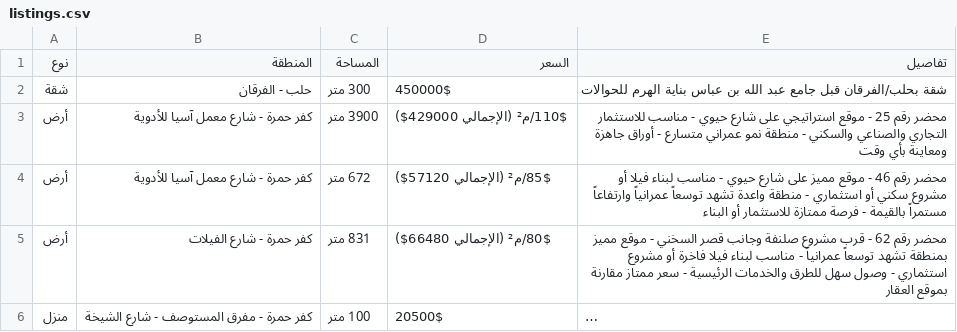
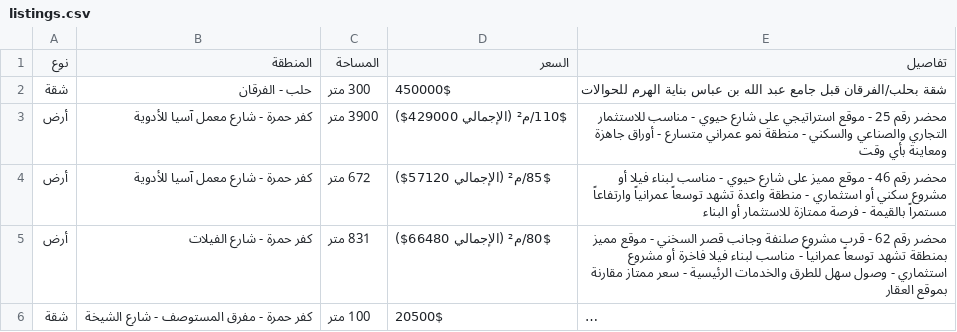
Before and after one commit to najialo/Wakilshaba, a CSV file: listings.csv, drawn as a sheet; long unchanged cells end in …; the diff names each change by its address in the sheet, - before the commit and + after, or states it on an @@ line.

Commit message:
Change property type from 'منزل' to 'شقة'

```diff
--- a/listings.csv
+++ b/listings.csv
-A6 (نوع): منزل
+A6 (نوع): شقة
```
